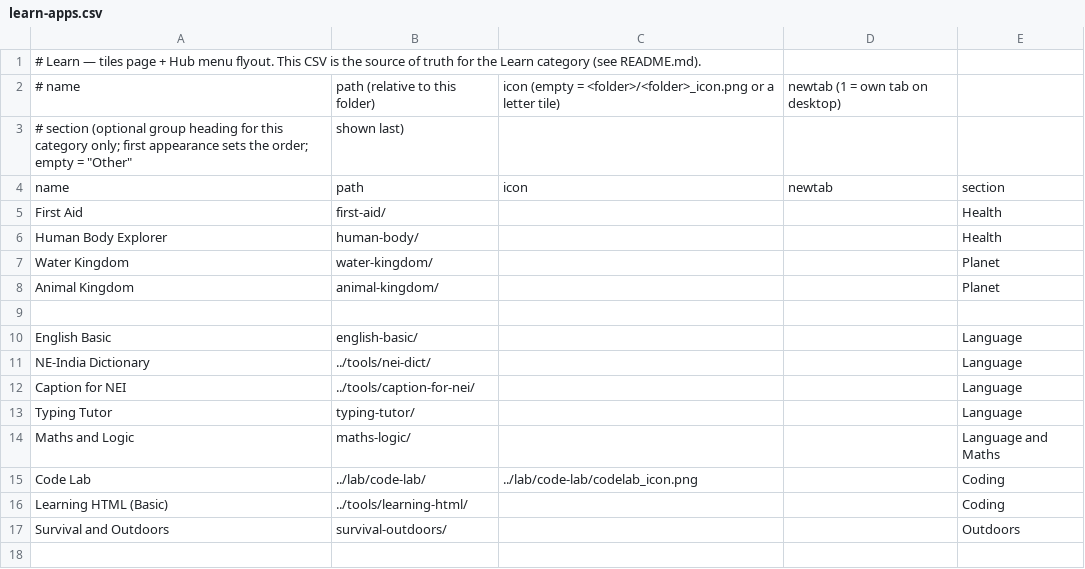
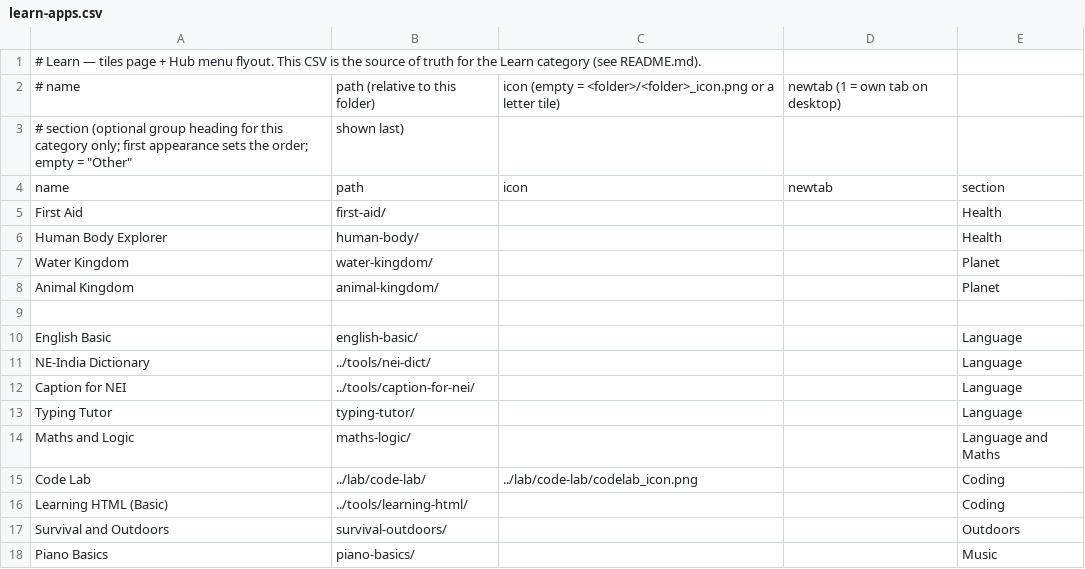
Before and after one commit to jor-teron/sites, a CSV file: apps/learn/learn-apps.csv, drawn as a sheet.

Commit message:
Learn: Piano Basics PB1 (WebAudio piano, letter names + optional movable-Sa sargam, 6 play-along tunes, name-the-note quiz)

```diff
--- a/apps/learn/learn-apps.csv
+++ b/apps/learn/learn-apps.csv
@@ -17 +17,2 @@ Learning HTML (Basic),   ../tools/learning-html/,    , , Coding
 Survival and Outdoors,   survival-outdoors/,         , , Outdoors
+Piano Basics,            piano-basics/,              , , Music
```
Also changed, not shown: 12 other files.
